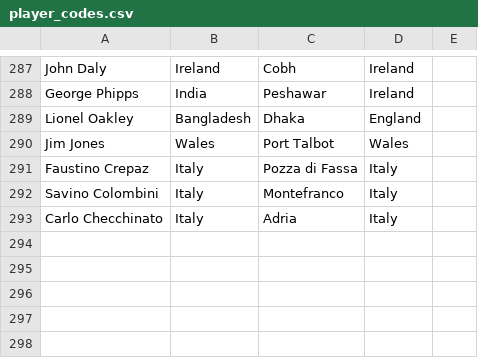
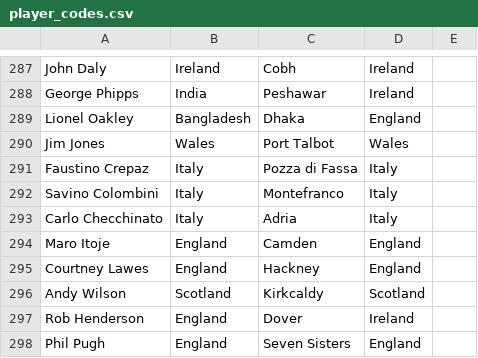
Before and after one commit to hautahi/Rugby-Wanderers, a CSV file: 2.clean/manual_adjustments/player_codes.csv, drawn as a sheet; only a part is shown, gaps mark what is left out.

```diff
--- a/2.clean/manual_adjustments/player_codes.csv
+++ b/2.clean/manual_adjustments/player_codes.csv
@@ -293 +293,6 @@ Savino Colombini,Italy,Montefranco,Italy,
 Carlo Checchinato,Italy,Adria,Italy,
+Maro Itoje,England,Camden,England,
+Courtney Lawes,England,Hackney,England,
+Andy Wilson,Scotland,Kirkcaldy,Scotland,
+Rob Henderson,England,Dover,Ireland,
+Phil Pugh,England,Seven Sisters,England,
```
Also changed, not shown: 2.clean/manual_adjustments/city_codes.csv, data/1.main_data.csv, 14 other files.
